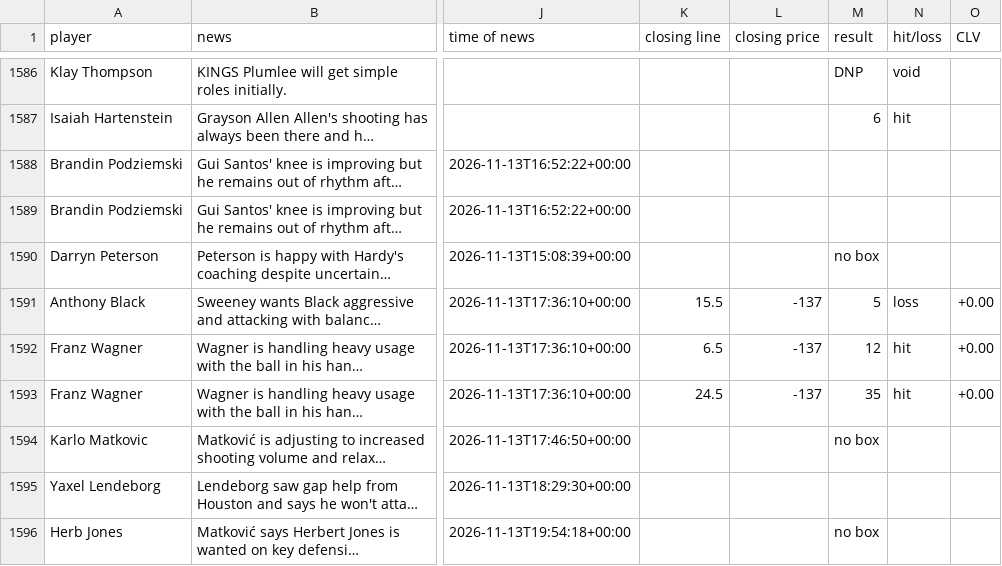
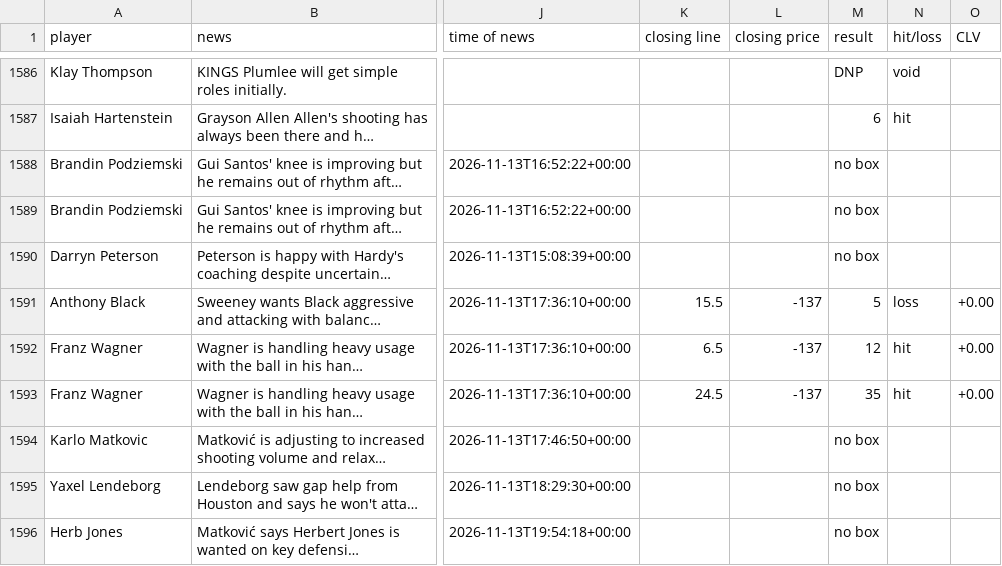
Before and after one commit to jriordan55/nba-news-scanner, a CSV file: data/clv.csv, drawn as a sheet; only a part is shown, gaps mark what is left out; long unchanged cells end in …; the diff names each change by its address in the sheet, - before the commit and + after, or states it on an @@ line.

```diff
--- a/data/clv.csv
+++ b/data/clv.csv
-M1588:M1589 (result): (empty)
+M1588:M1589 (result): no box
-M1595 (result): (empty)
+M1595 (result): no box
```
Also changed, not shown: 1 other file.
